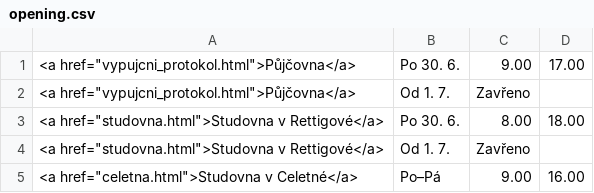
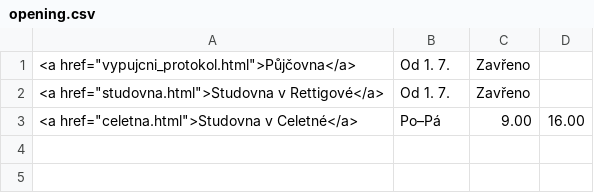
Before and after one commit to michal-h21/pedf-web-navrh, a CSV file: data/opening.csv, drawn as a sheet; the diff names each change by its address in the sheet, - before the commit and + after, or states it on an @@ line.

Commit message:
červen tam nemusí bejt

```diff
--- a/data/opening.csv
+++ b/data/opening.csv
-row 1: <a href="vypujcni_protokol.html">Půjčovna</a> | Po 30. 6. | 9.00 | 17.00
-row 3: <a href="studovna.html">Studovna v Rettigové</a> | Po 30. 6. | 8.00 | 18.00
```
